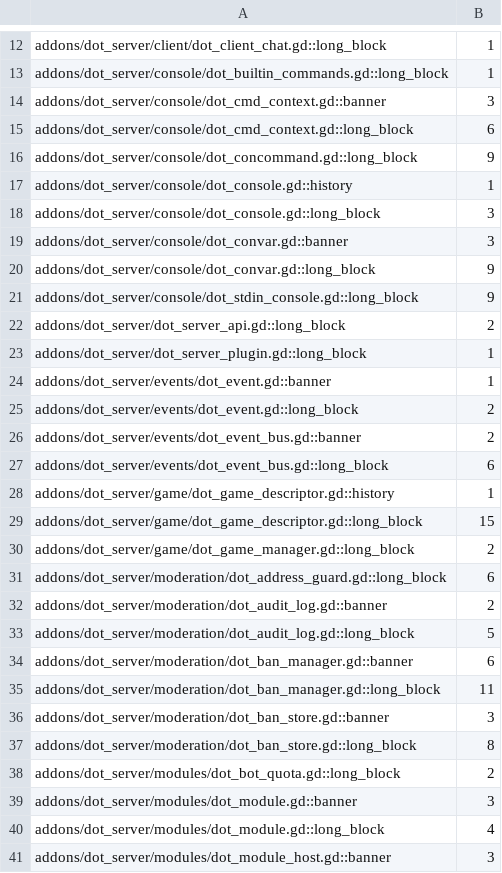
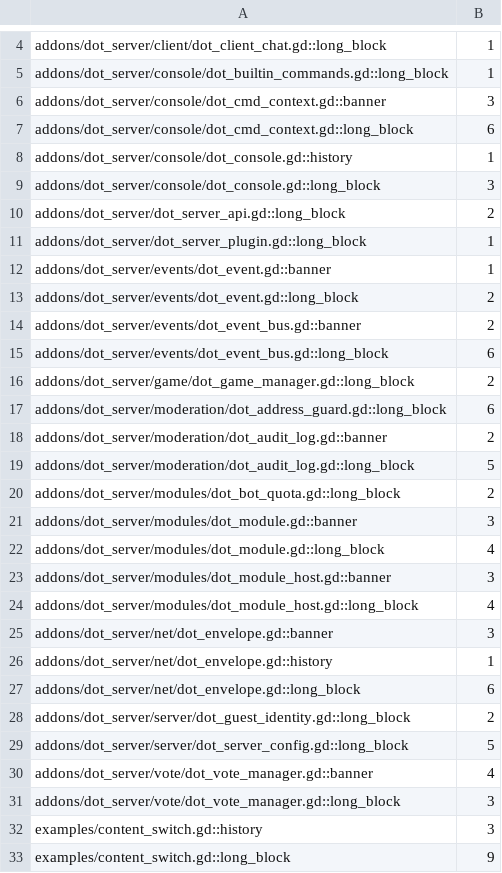
Before and after one commit to modcommunity/dot-server, a TSV file: ci/efficiency/comments.tsv, drawn as a sheet; only a part is shown, gaps mark what is left out; the shorter side is filled out with more unchanged rows; the diff covers the shown part only.

```diff
--- a/ci/efficiency/comments.tsv
+++ b/ci/efficiency/comments.tsv
@@ -15,8 +7,4 @@ addons/dot_server/console/dot_cmd_context.gd::banner	3
 addons/dot_server/console/dot_cmd_context.gd::long_block	6
-addons/dot_server/console/dot_concommand.gd::long_block	9
 addons/dot_server/console/dot_console.gd::history	1
 addons/dot_server/console/dot_console.gd::long_block	3
-addons/dot_server/console/dot_convar.gd::banner	3
-addons/dot_server/console/dot_convar.gd::long_block	9
-addons/dot_server/console/dot_stdin_console.gd::long_block	9
 addons/dot_server/dot_server_api.gd::long_block	2
@@ -27,4 +15,2 @@ addons/dot_server/events/dot_event_bus.gd::banner	2
 addons/dot_server/events/dot_event_bus.gd::long_block	6
-addons/dot_server/game/dot_game_descriptor.gd::history	1
-addons/dot_server/game/dot_game_descriptor.gd::long_block	15
 addons/dot_server/game/dot_game_manager.gd::long_block	2
@@ -33,6 +19,2 @@ addons/dot_server/moderation/dot_audit_log.gd::banner	2
 addons/dot_server/moderation/dot_audit_log.gd::long_block	5
-addons/dot_server/moderation/dot_ban_manager.gd::banner	6
-addons/dot_server/moderation/dot_ban_manager.gd::long_block	11
-addons/dot_server/moderation/dot_ban_store.gd::banner	3
-addons/dot_server/moderation/dot_ban_store.gd::long_block	8
 addons/dot_server/modules/dot_bot_quota.gd::long_block	2
```
Also changed, not shown: 18 removed rows elsewhere in this file, 14 other files.
